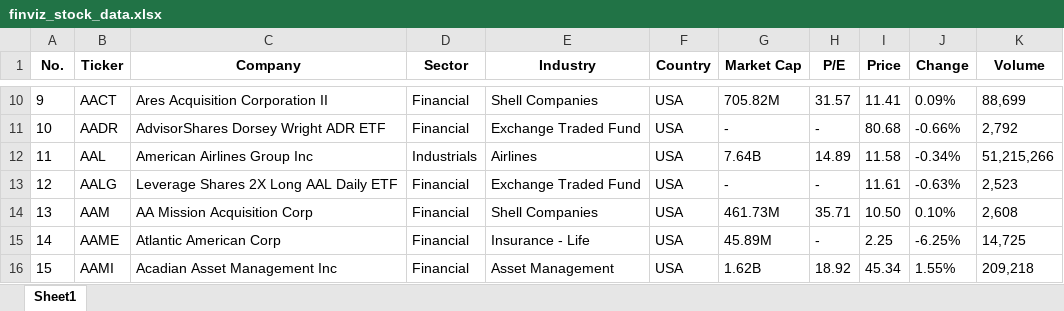
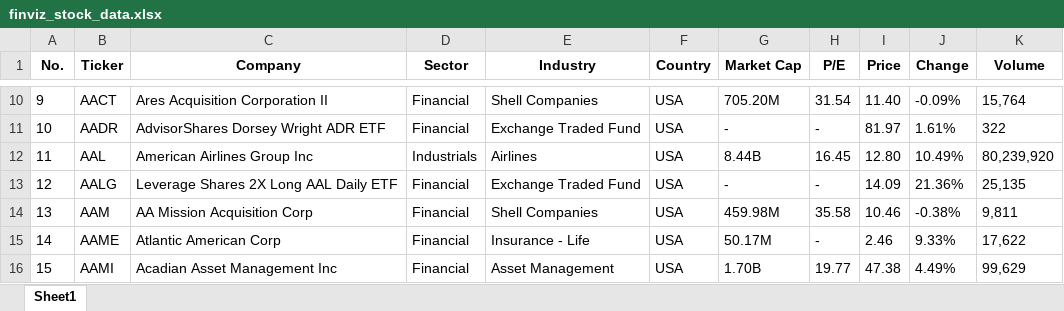
Before and after one commit to MayureshGadkari/MayureshGadkari, an Excel workbook: finviz_stock_data.xlsx, sheet Sheet1, drawn as a sheet; only a part is shown, gaps mark what is left out; values as stored, in another font and other column widths than the file's, no borders; the diff covers the shown part only; the diff names each change by its address in the sheet, - before the commit and + after, or states it on an @@ line.

```diff
--- a/finviz_stock_data.xlsx (sheet Sheet1)
+++ b/finviz_stock_data.xlsx (sheet Sheet1)
-G10 (Market Cap): 705.82M
+G10 (Market Cap): 705.20M
-H10 (P/E): 31.57
+H10 (P/E): 31.54
-I10 (Price): 11.41
+I10 (Price): 11.40
-J10 (Change): 0.09%
+J10 (Change): -0.09%
-K10 (Volume): 88,699
+K10 (Volume): 15,764
-I11 (Price): 80.68
+I11 (Price): 81.97
-J11 (Change): -0.66%
+J11 (Change): 1.61%
-K11 (Volume): 2,792
+K11 (Volume): 322
-G12 (Market Cap): 7.64B
+G12 (Market Cap): 8.44B
-H12 (P/E): 14.89
+H12 (P/E): 16.45
-I12 (Price): 11.58
+I12 (Price): 12.80
-J12 (Change): -0.34%
+J12 (Change): 10.49%
-K12 (Volume): 51,215,266
+K12 (Volume): 80,239,920
-I13 (Price): 11.61
+I13 (Price): 14.09
-J13 (Change): -0.63%
+J13 (Change): 21.36%
-K13 (Volume): 2,523
+K13 (Volume): 25,135
-G14 (Market Cap): 461.73M
+G14 (Market Cap): 459.98M
-H14 (P/E): 35.71
+H14 (P/E): 35.58
-I14 (Price): 10.50
+I14 (Price): 10.46
-J14 (Change): 0.10%
+J14 (Change): -0.38%
-K14 (Volume): 2,608
+K14 (Volume): 9,811
-G15 (Market Cap): 45.89M
+G15 (Market Cap): 50.17M
-I15 (Price): 2.25
+I15 (Price): 2.46
-J15 (Change): -6.25%
+J15 (Change): 9.33%
-K15 (Volume): 14,725
+K15 (Volume): 17,622
-G16 (Market Cap): 1.62B
+G16 (Market Cap): 1.70B
-H16 (P/E): 18.92
+H16 (P/E): 19.77
-I16 (Price): 45.34
+I16 (Price): 47.38
-J16 (Change): 1.55%
+J16 (Change): 4.49%
-K16 (Volume): 209,218
+K16 (Volume): 99,629
```
Also changed, not shown: 50 edited cells elsewhere in this sheet, 2 other files.
